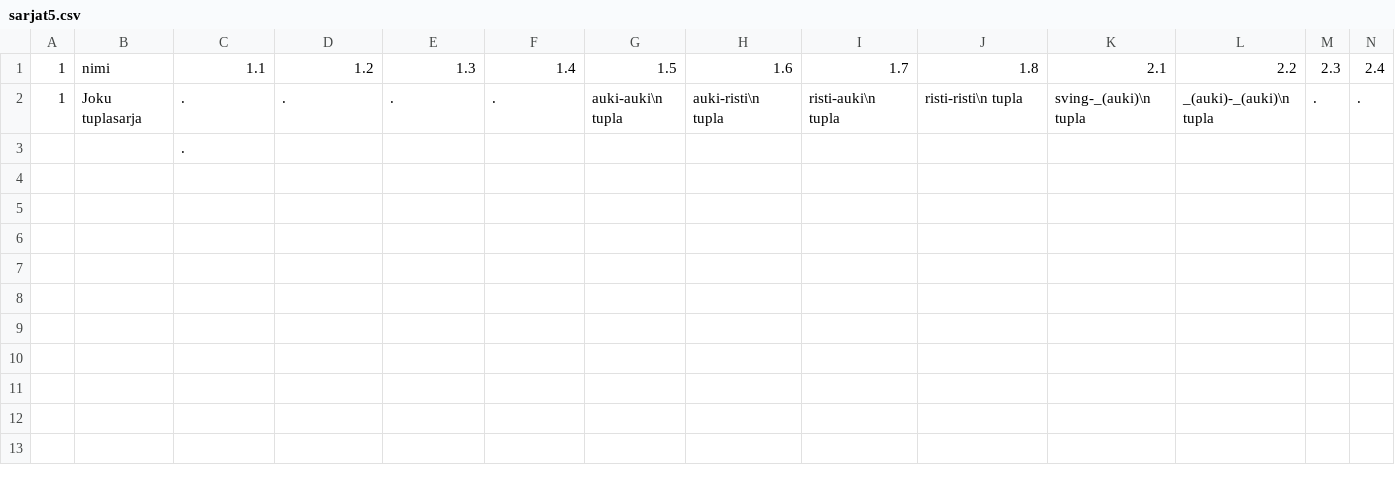
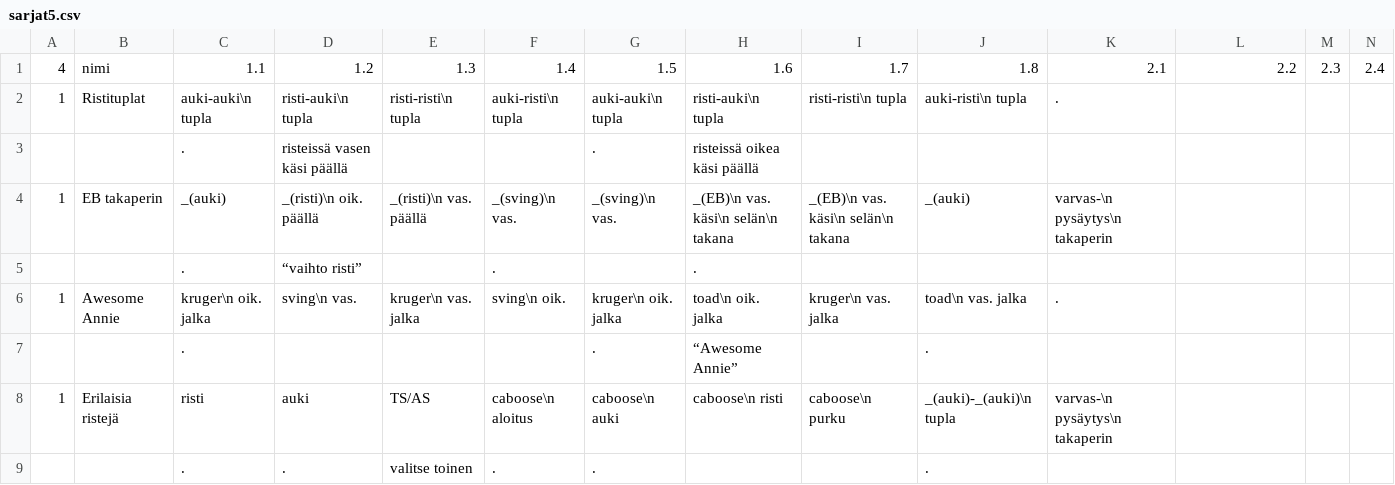
Before and after one commit to Nukelawe/helmiprogressio, a CSV file: data/sarjat5.csv, drawn as a sheet; only a part is shown; removed rows and columns are numbered as before the commit, all else as after; rows hold the shown columns only; the diff names each change by its address in the sheet, - before the commit and + after, or states it on an @@ line.

```diff
--- a/data/sarjat5.csv
+++ b/data/sarjat5.csv
-A1: 1
+A1: 4
-row 2: 1 | Joku tuplasarja | . | . | . | . | auki-auki\n tupla | auki-risti\n tupla | risti-auki\n tupla | risti-risti\n tupla | sving-_(auki)\n tupla | _(auki)-_(auki)\n tupla | . | .
-row 3:  |  | .
+row 2: 1 | Ristituplat | auki-auki\n tupla | risti-auki\n tupla | risti-risti\n tupla | auki-risti\n tupla | auki-auki\n tupla | risti-auki\n tupla | risti-risti\n tupla | auki-risti\n tupla | .
+row 3:  |  | . | risteissä vasen käsi päällä |  |  | . | risteissä oikea käsi päällä
+row 4: 1 | EB takaperin | _(auki) | _(risti)\n oik. päällä | _(risti)\n vas. päällä | _(sving)\n vas. | _(sving)\n vas. | _(EB)\n vas. käsi\n selän\n takana | _(EB)\n vas. käsi\n selän\n takana | _(auki) | varvas-\n pysäytys\n takaperin
+row 5:  |  | . | “vaihto risti” |  | . |  | .
+row 6: 1 | Awesome Annie | kruger\n oik. jalka | sving\n vas. | kruger\n vas. jalka | sving\n oik. | kruger\n oik. jalka | toad\n oik. jalka | kruger\n vas. jalka | toad\n vas. jalka | .
+row 7:  |  | . |  |  |  | . | “Awesome Annie” |  | .
+row 8: 1 | Erilaisia ristejä | risti | auki | TS/AS | caboose\n aloitus | caboose\n auki | caboose\n risti | caboose\n purku | _(auki)-_(auki)\n tupla | varvas-\n pysäytys\n takaperin
+row 9:  |  | . | . | valitse toinen | . | . |  |  | .
```
Also changed, not shown: data/sarjat3.csv, data/sarjat4.csv, 51 other files.
